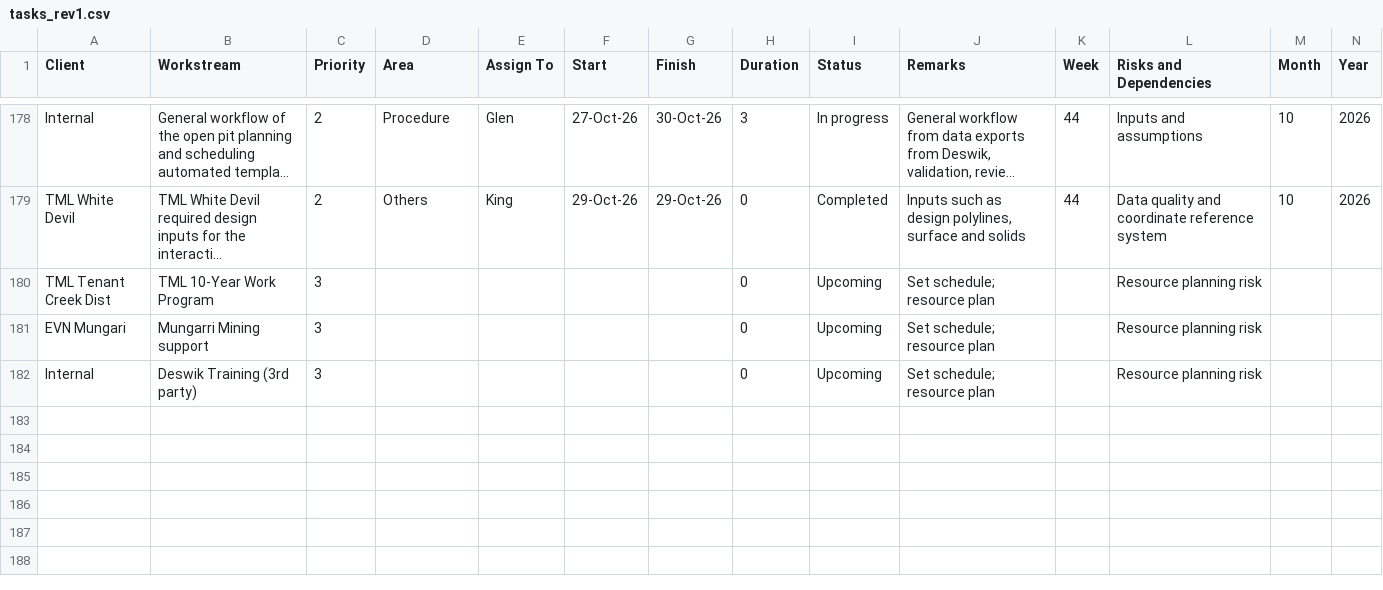
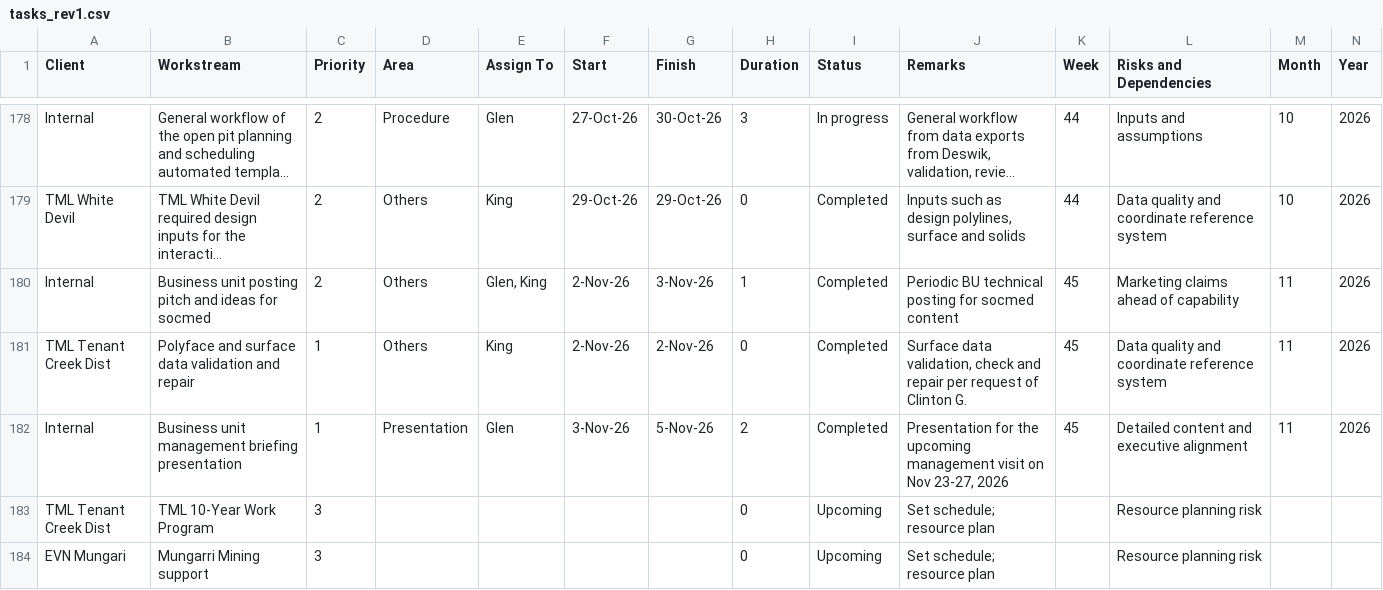
Before and after one commit to glenreotutar06/Mining-Dashboard, a CSV file: tasks_rev1.csv, drawn as a sheet; only a part is shown, gaps mark what is left out; the shorter side is filled out with more unchanged rows; long unchanged cells end in …; the diff names each change by its address in the sheet, - before the commit and + after, or states it on an @@ line.

Commit message:
Add files via upload

```diff
--- a/tasks_rev1.csv
+++ b/tasks_rev1.csv
+row 180: Internal | Business unit posting pitch and ideas for socmed | 2 | Others | Glen, King | 2-Nov-26 | 3-Nov-26 | 1 | Completed | Periodic BU technical posting for socmed content | 45 | Marketing claims ahead of capability | 11 | 2026
+row 181: TML Tenant Creek Dist | Polyface and surface data validation and repair | 1 | Others | King | 2-Nov-26 | 2-Nov-26 | 0 | Completed | Surface data validation, check and repair per request of Clinton G. | 45 | Data quality and coordinate reference system | 11 | 2026
+row 182: Internal | Business unit management briefing presentation | 1 | Presentation | Glen | 3-Nov-26 | 5-Nov-26 | 2 | Completed | Presentation for the upcoming management visit on Nov 23-27, 2026 | 45 | Detailed content and executive alignment | 11 | 2026
```
